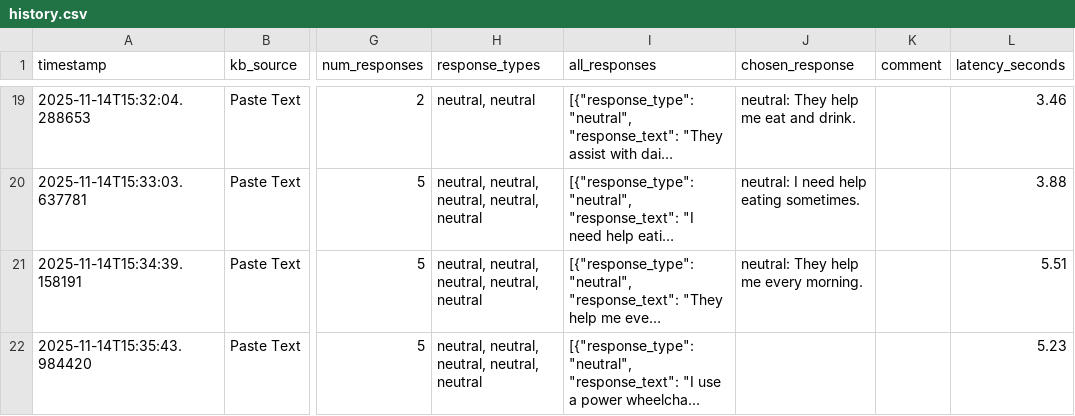
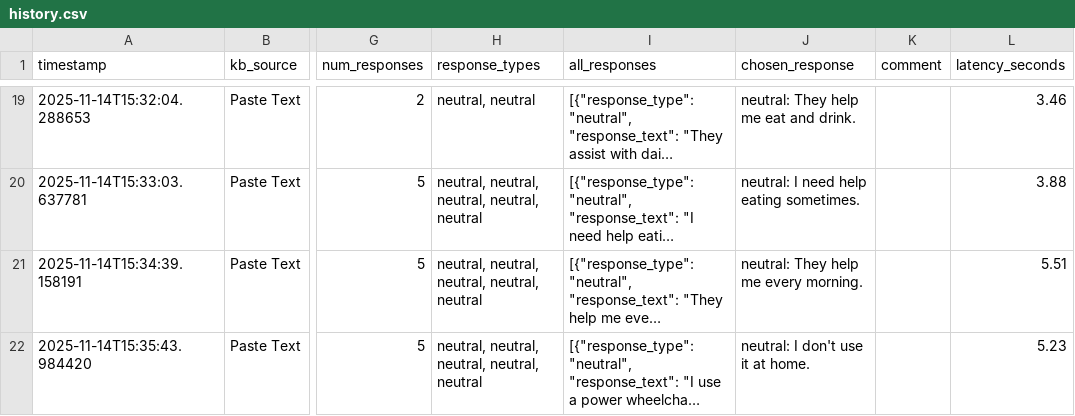
Before and after one commit to cds-cadl/Conversational-Bot, a CSV file: KB/Jenna/history.csv, drawn as a sheet; only a part is shown, gaps mark what is left out; long unchanged cells end in …; the diff names each change by its address in the sheet, - before the commit and + after, or states it on an @@ line.

Commit message:
Update Jenna/history.csv at 2025-11-14T15:36:29.017548

```diff
--- a/KB/Jenna/history.csv
+++ b/KB/Jenna/history.csv
-J22 (chosen_response): (empty)
+J22 (chosen_response): neutral: I don't use it at home.
```
